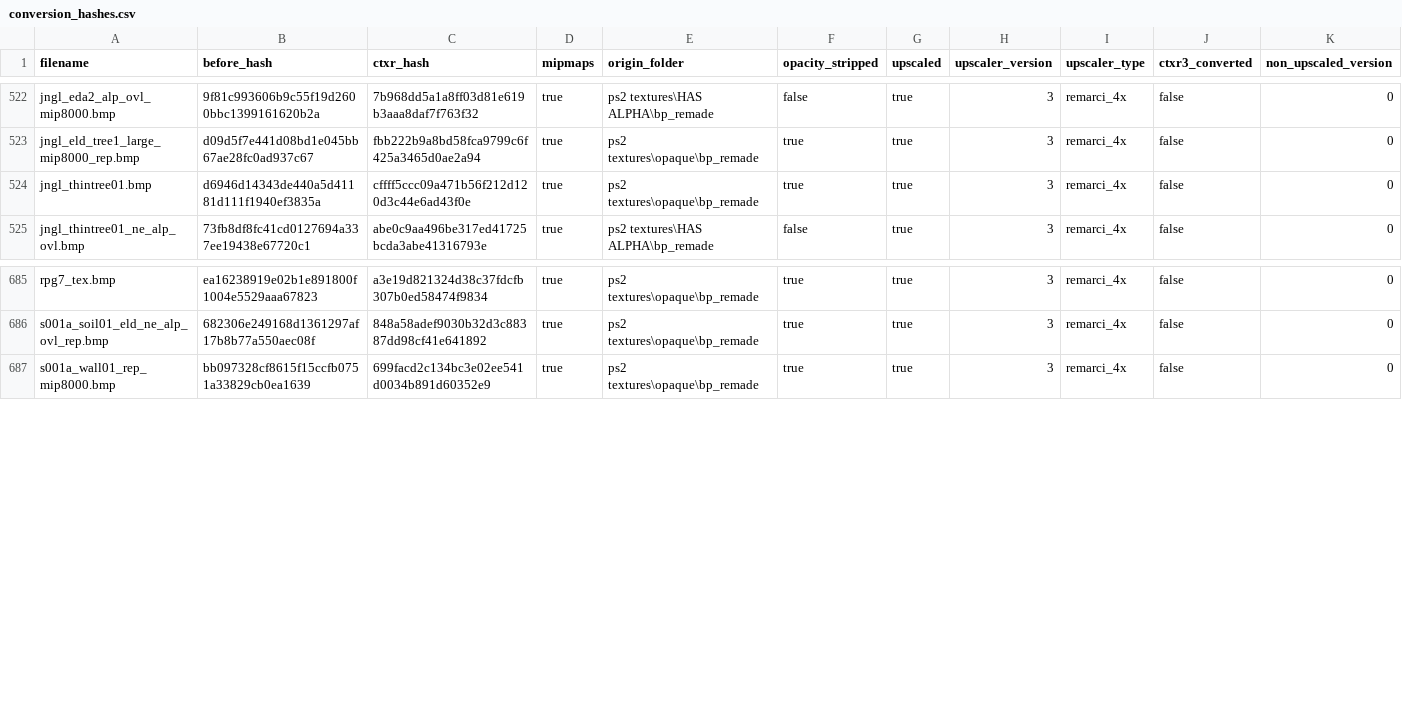
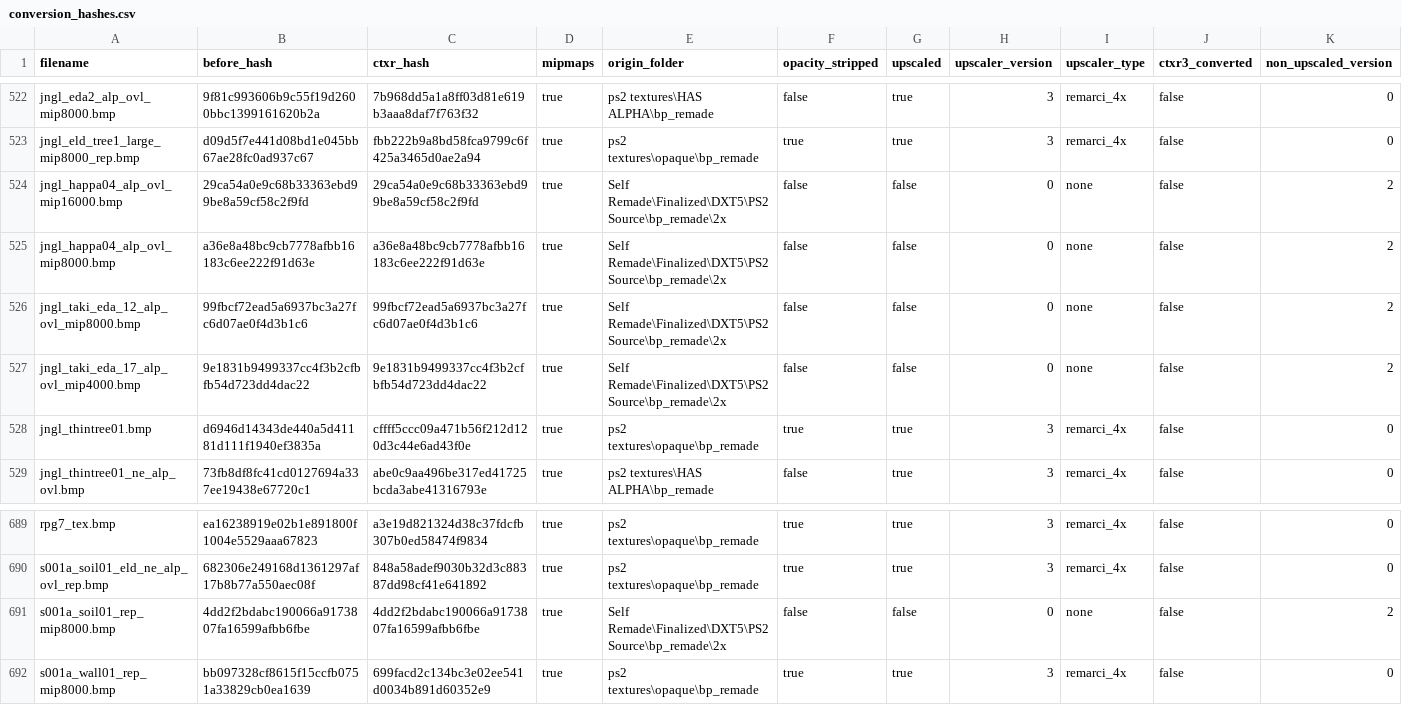
Before and after one commit to ShizCalev/MGS3-Demastered-Subsistence-Edition, a CSV file: Textures/Staging - 2x Upscaled/textures/flatlist/ovr_stm/_win/conversion_hashes.csv, drawn as a sheet; only a part is shown, gaps mark what is left out; the diff names each change by its address in the sheet, - before the commit and + after, or states it on an @@ line.

Commit message:
dxt5, remade subsistence logo

```diff
--- a/Textures/Staging - 2x Upscaled/textures/flatlist/ovr_stm/_win/conversion_hashes.csv
+++ b/Textures/Staging - 2x Upscaled/textures/flatlist/ovr_stm/_win/conversion_hashes.csv
+row 524: jngl_happa04_alp_ovl_mip16000.bmp | 29ca54a0e9c68b33363ebd99be8a59cf58c2f9fd | 29ca54a0e9c68b33363ebd99be8a59cf58c2f9fd | true | Self Remade\Finalized\DXT5\PS2 Source\bp_remade\2x | false | false | 0 | none | false | 2
+row 525: jngl_happa04_alp_ovl_mip8000.bmp | a36e8a48bc9cb7778afbb16183c6ee222f91d63e | a36e8a48bc9cb7778afbb16183c6ee222f91d63e | true | Self Remade\Finalized\DXT5\PS2 Source\bp_remade\2x | false | false | 0 | none | false | 2
+row 526: jngl_taki_eda_12_alp_ovl_mip8000.bmp | 99fbcf72ead5a6937bc3a27fc6d07ae0f4d3b1c6 | 99fbcf72ead5a6937bc3a27fc6d07ae0f4d3b1c6 | true | Self Remade\Finalized\DXT5\PS2 Source\bp_remade\2x | false | false | 0 | none | false | 2
+row 527: jngl_taki_eda_17_alp_ovl_mip4000.bmp | 9e1831b9499337cc4f3b2cfbfb54d723dd4dac22 | 9e1831b9499337cc4f3b2cfbfb54d723dd4dac22 | true | Self Remade\Finalized\DXT5\PS2 Source\bp_remade\2x | false | false | 0 | none | false | 2
+row 691: s001a_soil01_rep_mip8000.bmp | 4dd2f2bdabc190066a9173807fa16599afbb6fbe | 4dd2f2bdabc190066a9173807fa16599afbb6fbe | true | Self Remade\Finalized\DXT5\PS2 Source\bp_remade\2x | false | false | 0 | none | false | 2
```
Also changed, not shown: Textures/Staging - 4x Upscaled/textures/flatlist/ovr_stm/_win/conversion_hashes.csv, Textures/Staging - UI - 2x Upscaled/textures/flatlist/ovr_stm/ovr_eu/_win/conversion_hashes.csv, 39 other files.
